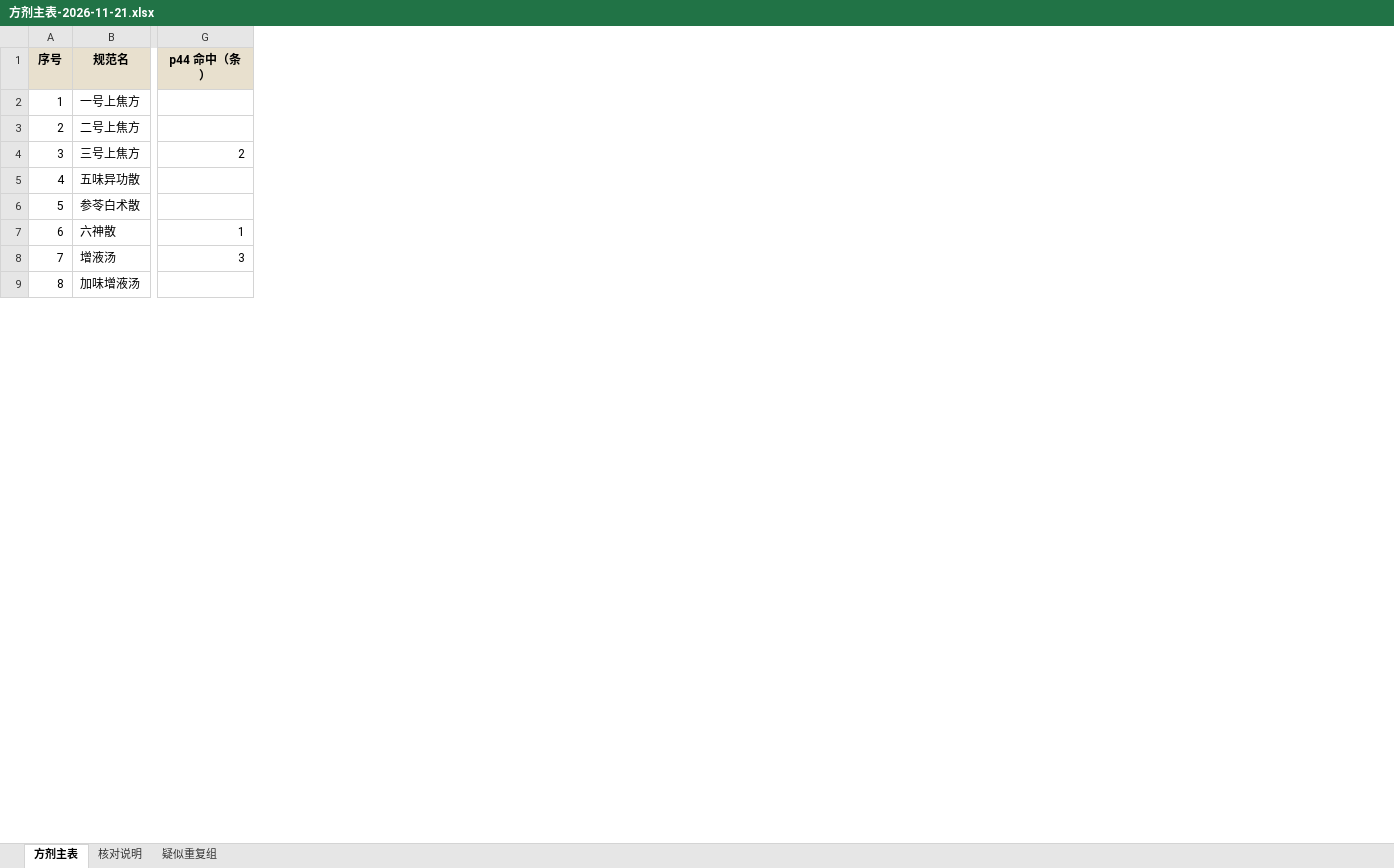
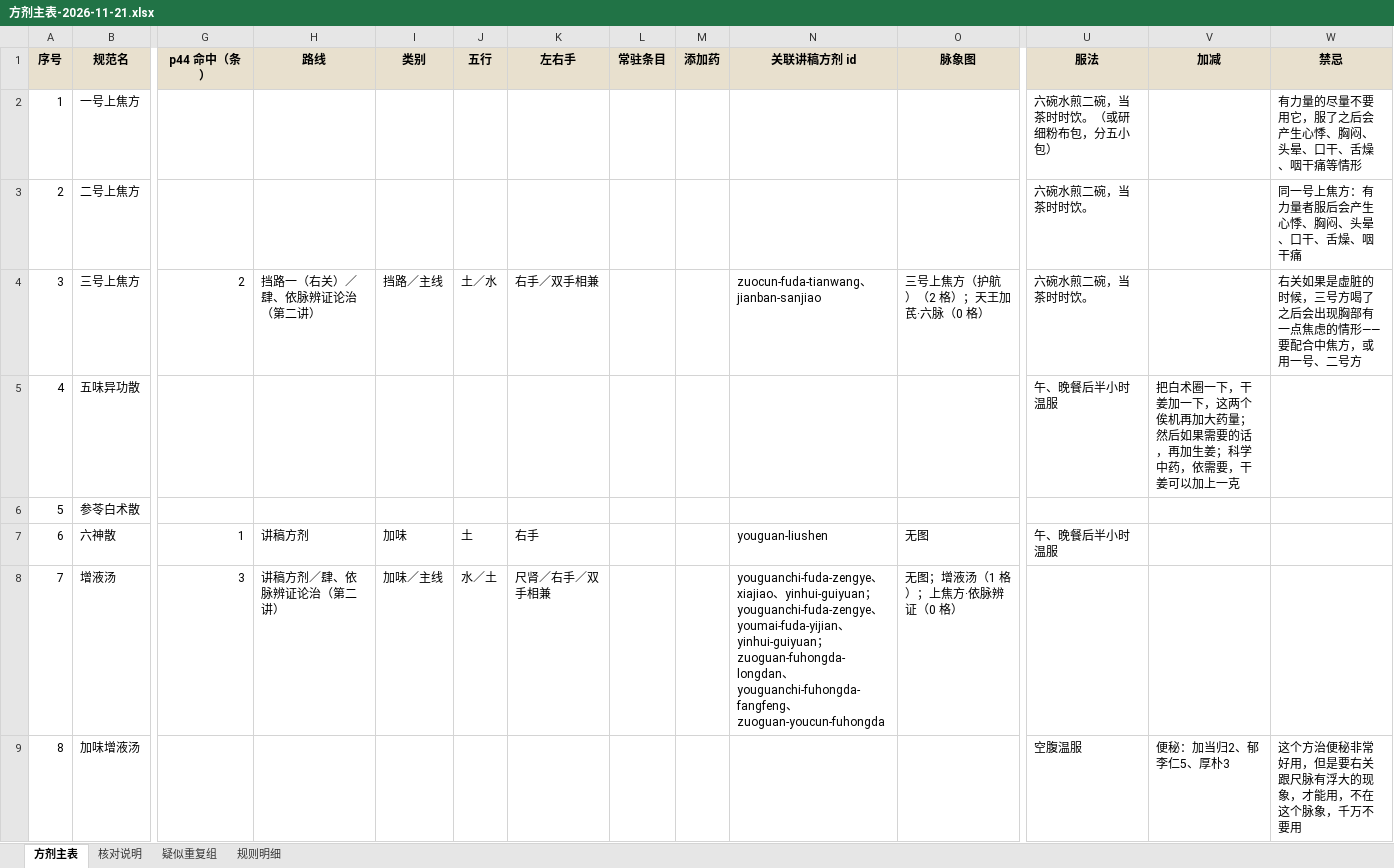
Before and after one commit to erikgqp8645/zang-shi-mai-xue, an Excel workbook: pulse-record/exports/方剂主表-2026-11-21.xlsx, sheet 方剂主表, drawn as a sheet; only a part is shown, gaps mark what is left out; values as stored, in another font and other column widths than the file's, no borders; the diff names each change by its address in the sheet, - before the commit and + after, or states it on an @@ line.

```diff
--- a/pulse-record/exports/方剂主表-2026-11-21.xlsx (sheet 方剂主表)
+++ b/pulse-record/exports/方剂主表-2026-11-21.xlsx (sheet 方剂主表)
+sheet tab: 规则明细
+column H (路线), rows 4-8: 挡路一（右关）／肆、依脉辨证论治（第二讲） |  |  | 讲稿方剂 | 讲稿方剂／肆、依脉辨证论治（第二讲）
+column I (类别), rows 4-8: 挡路／主线 |  |  | 加味 | 加味／主线
+column J (五行), rows 4-8: 土／水 |  |  | 土 | 水／土
+column K (左右手), rows 4-8: 右手／双手相兼 |  |  | 右手 | 尺肾／右手／双手相兼
+column L (常驻条目), empty
+column M (添加药), empty
+column N (关联讲稿方剂 id), rows 4-8: zuocun-fuda-tianwang、jianban-sanjiao |  |  | youguan-liushen | youguanchi-fuda-zengye、xiajiao、yinhui-guiyuan；youguanchi-fuda-zengye、youmai-fuda-yijian、yinhui-guiyuan；zuoguan-fuhongda-longdan、youguanchi-fuhongda-fangfeng、zuoguan-youcun-fuhongda
+column O (脉象图), rows 4-8: 三号上焦方（护航）（2 格）；天王加芪·六脉（0 格） |  |  | 无图 | 无图；增液汤（1 格）；上焦方·依脉辨证（0 格）
+column U (服法), rows 2-9: 六碗水煎二碗，当茶时时饮。（或研细粉布包，分五小包） | 六碗水煎二碗，当茶时时饮。 | 六碗水煎二碗，当茶时时饮。 | 午、晚餐后半小时温服 |  | 午、晚餐后半小时温服 |  | 空腹温服
+column V (加减), rows 5-9: 把白术圈一下，干姜加一下，这两个俟机再加大药量；然后如果需要的话，再加生姜；科学中药，依需要，干姜可以加上一克 |  |  |  | 便秘：加当归2、郁李仁5、厚朴3
+column W (禁忌), rows 2-9: 有力量的尽量不要用它，服了之后会产生心悸、胸闷、头晕、口干、舌燥、咽干痛等情形 | 同一号上焦方：有力量者服后会产生心悸、胸闷、头晕、口干、舌燥、咽干痛 | 右关如果是虚脏的时候，三号方喝了之后会出现胸部有一点焦虑的情形——要配合中焦方，或用一号、二号方 |  |  |  |  | 这个方治便秘非常好用，但是要右关跟尺脉有浮大的现象，才能用，不在这个脉象，千万不要用
```
Also changed, not shown: sheet 疑似重复组, 2 other files.
